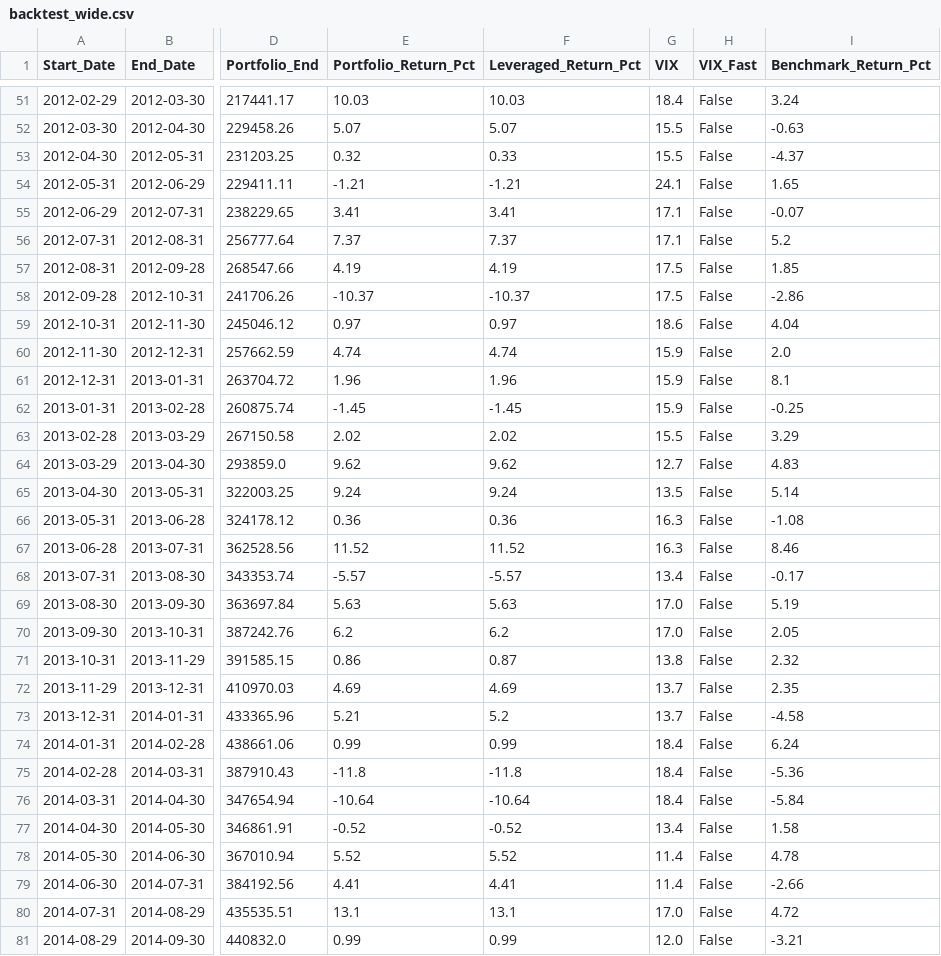
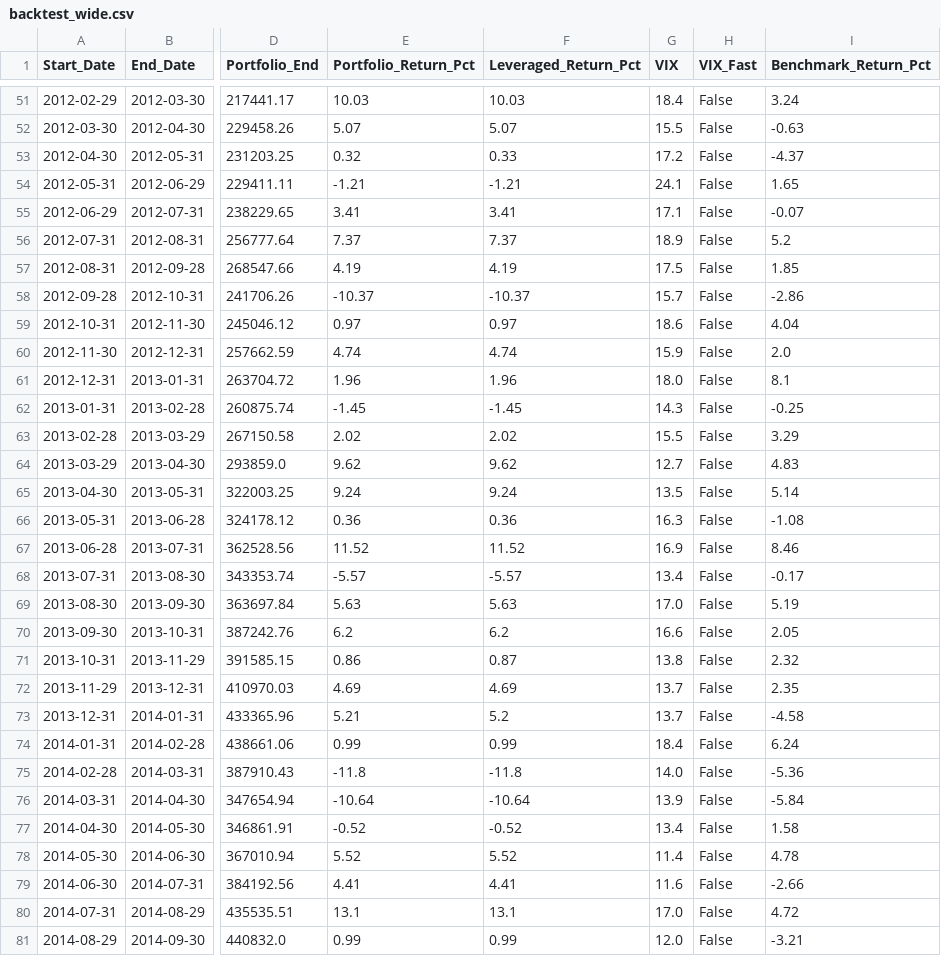
Before and after one commit to arpitgoa/stocks, a CSV file: nasdaq_momentum/dashboards/nasdaq_q50/backtest_wide.csv, drawn as a sheet; only a part is shown, gaps mark what is left out; the diff covers the shown part only; the diff names each change by its address in the sheet, - before the commit and + after, or states it on an @@ line.

```diff
--- a/nasdaq_momentum/dashboards/nasdaq_q50/backtest_wide.csv
+++ b/nasdaq_momentum/dashboards/nasdaq_q50/backtest_wide.csv
-G53 (VIX): 15.5
+G53 (VIX): 17.2
-G56 (VIX): 17.1
+G56 (VIX): 18.9
-G58 (VIX): 17.5
+G58 (VIX): 15.7
-G61 (VIX): 15.9
+G61 (VIX): 18.0
-G62 (VIX): 15.9
+G62 (VIX): 14.3
-G67 (VIX): 16.3
+G67 (VIX): 16.9
-G70 (VIX): 17.0
+G70 (VIX): 16.6
-G75 (VIX): 18.4
+G75 (VIX): 14.0
-G76 (VIX): 18.4
+G76 (VIX): 13.9
-G79 (VIX): 11.4
+G79 (VIX): 11.6
```
Also changed, not shown: 30 edited cells elsewhere in this file, nasdaq_momentum/dashboards/nasdaq100/backtest_wide.csv, nasdaq_momentum/dashboards/nasdaq100_vix/backtest_wide.csv, 30 other files.
